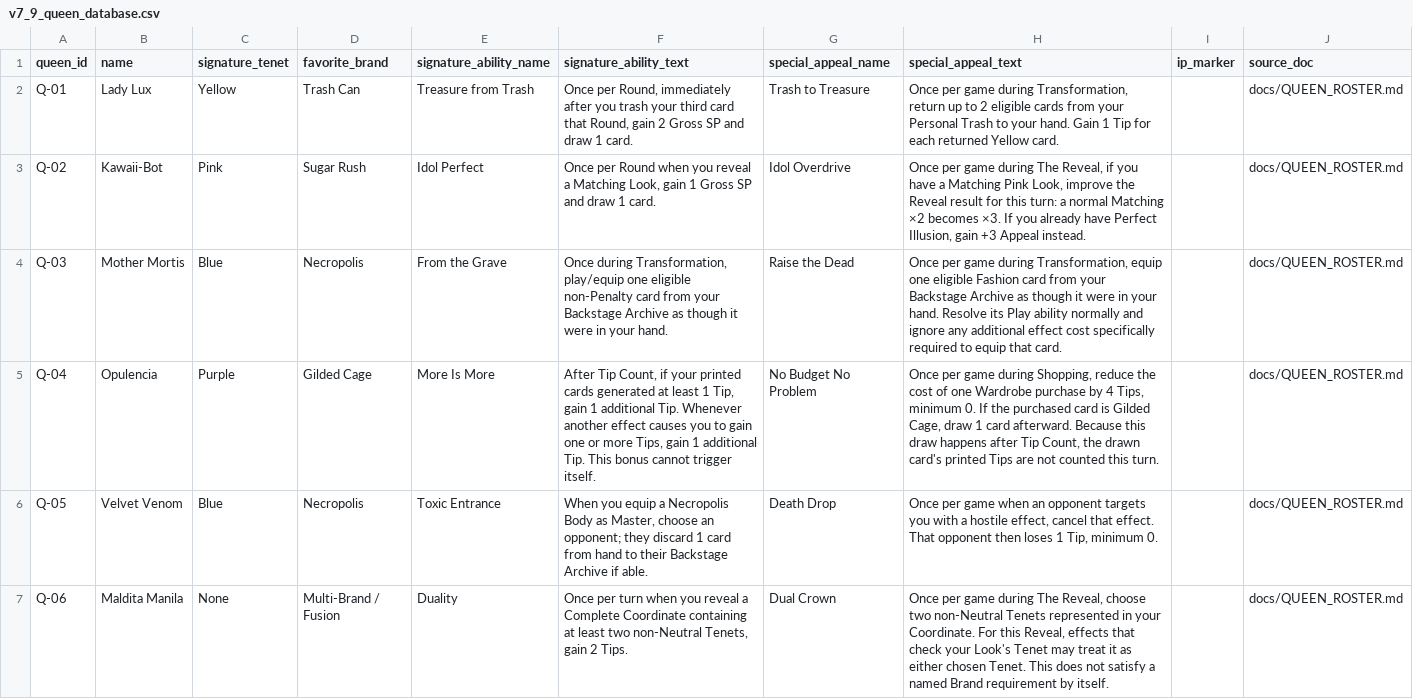
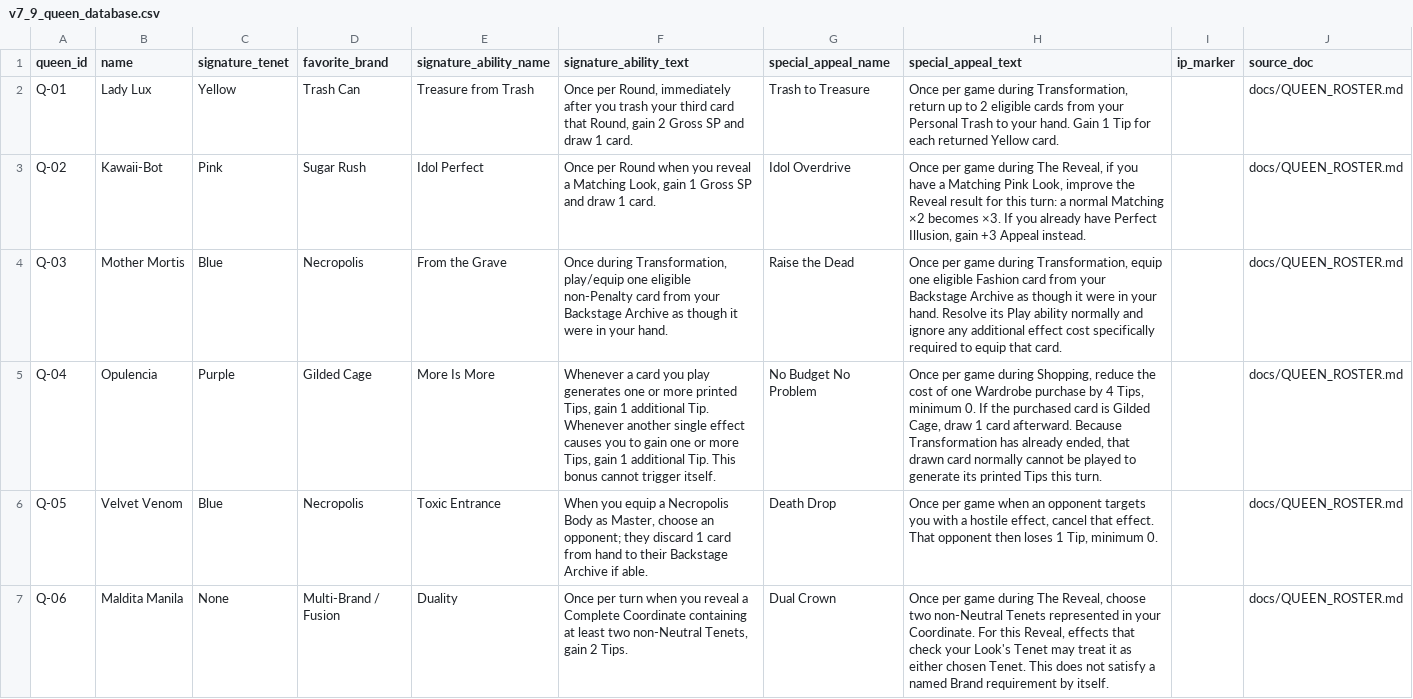
Before and after one commit to jbwncster/haute-and-hazard, a CSV file: data/v7_9_queen_database.csv, drawn as a sheet; only a part is shown.

Commit message:
Align Opulencia database to Power-like Tips

```diff
--- a/data/v7_9_queen_database.csv
+++ b/data/v7_9_queen_database.csv
@@ -4,3 +4,3 @@ Q-02,Kawaii-Bot,Pink,Sugar Rush,Idol Perfect,"Once per Round when you reveal a M
 Q-03,Mother Mortis,Blue,Necropolis,From the Grave,"Once during Transformation, play/equip one eligible non-Penalty card from your Backstage Archive as though it were in your hand.",Raise the Dead,"Once per game during Transformation, equip one eligible Fashion card from your Backstage Archive as though it were in your hand. Resolve its Play ability normally and ignore any additional effect cost specifically required to equip that card.",,docs/QUEEN_ROSTER.md
-Q-04,Opulencia,Purple,Gilded Cage,More Is More,"After Tip Count, if your printed cards generated at least 1 Tip, gain 1 additional Tip. Whenever another effect causes you to gain one or more Tips, gain 1 additional Tip. This bonus cannot trigger itself.",No Budget No Problem,"Once per game during Shopping, reduce the cost of one Wardrobe purchase by 4 Tips, minimum 0. If the purchased card is Gilded Cage, draw 1 card afterward. Because this draw happens after Tip Count, the drawn card's printed Tips are not counted this turn.",,docs/QUEEN_ROSTER.md
+Q-04,Opulencia,Purple,Gilded Cage,More Is More,"Whenever a card you play generates one or more printed Tips, gain 1 additional Tip. Whenever another single effect causes you to gain one or more Tips, gain 1 additional Tip. This bonus cannot trigger itself.",No Budget No Problem,"Once per game during Shopping, reduce the cost of one Wardrobe purchase by 4 Tips, minimum 0. If the purchased card is Gilded Cage, draw 1 card afterward. Because Transformation has already ended, that drawn card normally cannot be played to generate its printed Tips this turn.",,docs/QUEEN_ROSTER.md
 Q-05,Velvet Venom,Blue,Necropolis,Toxic Entrance,"When you equip a Necropolis Body as Master, choose an opponent; they discard 1 card from hand to their Backstage Archive if able.",Death Drop,"Once per game when an opponent targets you with a hostile effect, cancel that effect. That opponent then loses 1 Tip, minimum 0.",,docs/QUEEN_ROSTER.md
```
